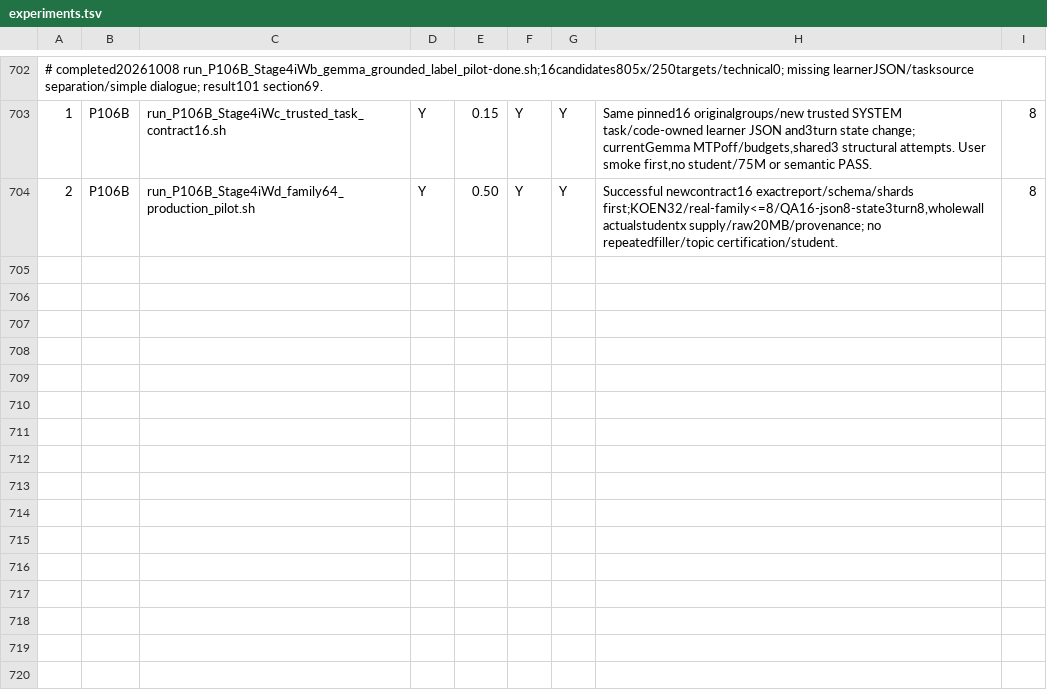
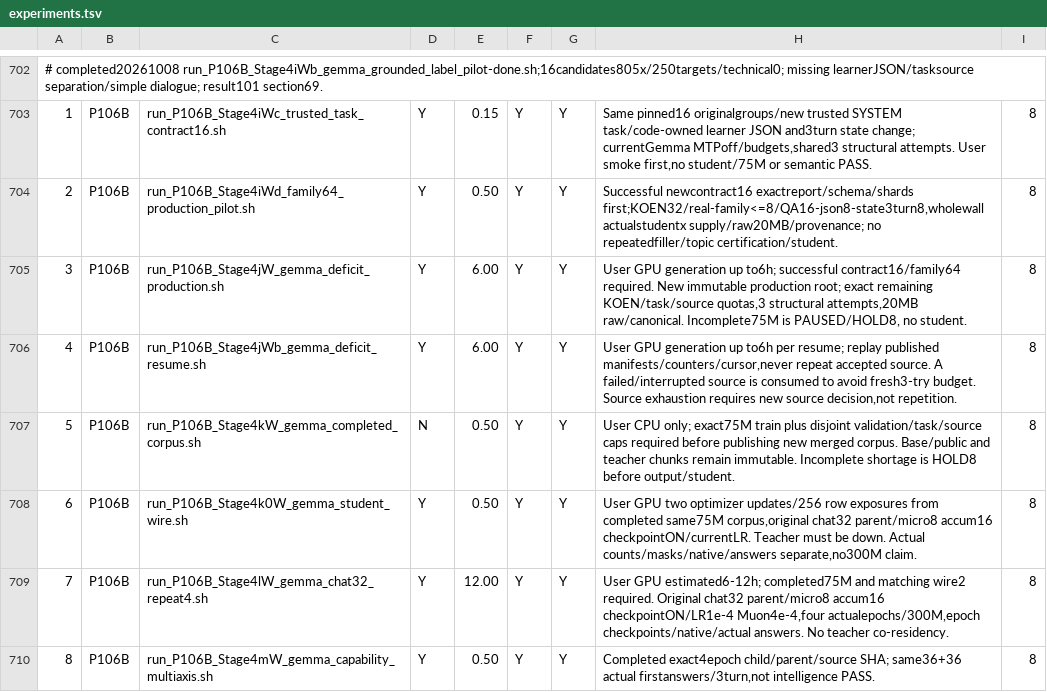
Before and after one commit to myplmy/TinyLM, a TSV file: experiments.tsv, drawn as a sheet; only a part is shown, gaps mark what is left out; the diff names each change by its address in the sheet, - before the commit and + after, or states it on an @@ line.

Commit message:
feat: Gemma 부족량 생성부터 300M 교육까지 연결하고 결과 인계를 마감
- 기승인 부족분 생성의 범위축소 설명을 정정하고 원개념split·quota·20MB/명시재개를 구현한다.
- 완료75M/별도val→wire2→원배치4epoch→부모/학생72답의 여섯 후속 런처를 연결한다.
- 원형61733ad 검산 뒤 정확done3만 삭제하며 원본/HF/cache/weights/6hold를 보존한다.
- CPU125·현재정적/C2/C3/closure·인계와10항목 원장 종료를 결합하고 GPU/다운로드/push는 실행하지 않는다.

```diff
--- a/experiments.tsv
+++ b/experiments.tsv
+row 705: 3 | P106B | run_P106B_Stage4jW_gemma_deficit_production.sh | Y | 6.00 | Y | Y | User GPU generation up to6h; successful contract16/family64 required. New immutable production root; exact remaining KOEN/task/source quotas,3 structural attempts,20MB raw/canonical. Incomplete75M is PAUSED/HOLD8, no student. | 8
+row 706: 4 | P106B | run_P106B_Stage4jWb_gemma_deficit_resume.sh | Y | 6.00 | Y | Y | User GPU generation up to6h per resume; replay published manifests/counters/cursor,never repeat accepted source. A failed/interrupted source is consumed to avoid fresh3-try budget. Source exhaustion requires new source decision,not repetition. | 8
+row 707: 5 | P106B | run_P106B_Stage4kW_gemma_completed_corpus.sh | N | 0.50 | Y | Y | User CPU only; exact75M train plus disjoint validation/task/source caps required before publishing new merged corpus. Base/public and teacher chunks remain immutable. Incomplete shortage is HOLD8 before output/student. | 8
+row 708: 6 | P106B | run_P106B_Stage4k0W_gemma_student_wire.sh | Y | 0.50 | Y | Y | User GPU two optimizer updates/256 row exposures from completed same75M corpus,original chat32 parent/micro8 accum16 checkpointON/currentLR. Teacher must be down. Actual counts/masks/native/answers separate,no300M claim. | 8
+row 709: 7 | P106B | run_P106B_Stage4lW_gemma_chat32_repeat4.sh | Y | 12.00 | Y | Y | User GPU estimated6-12h; completed75M and matching wire2 required. Original chat32 parent/micro8 accum16 checkpointON/LR1e-4 Muon4e-4,four actualepochs/300M,epoch checkpoints/native/actual answers. No teacher co-residency. | 8
+row 710: 8 | P106B | run_P106B_Stage4mW_gemma_capability_multiaxis.sh | Y | 0.50 | Y | Y | Completed exact4epoch child/parent/source SHA; same36+36 actual firstanswers/3turn,not intelligence PASS. | 8
```
Also changed, not shown: 26 other files.
